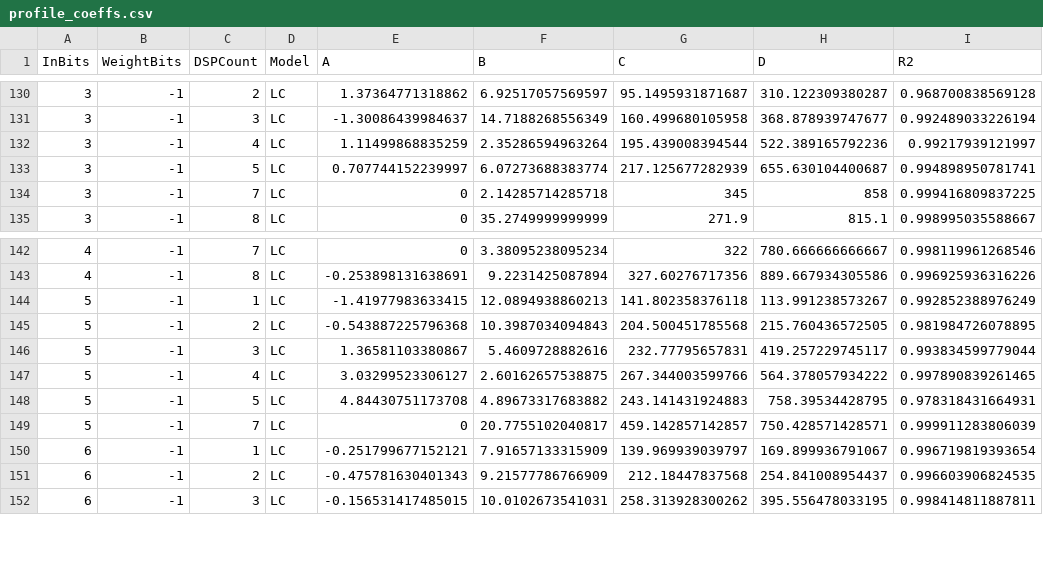
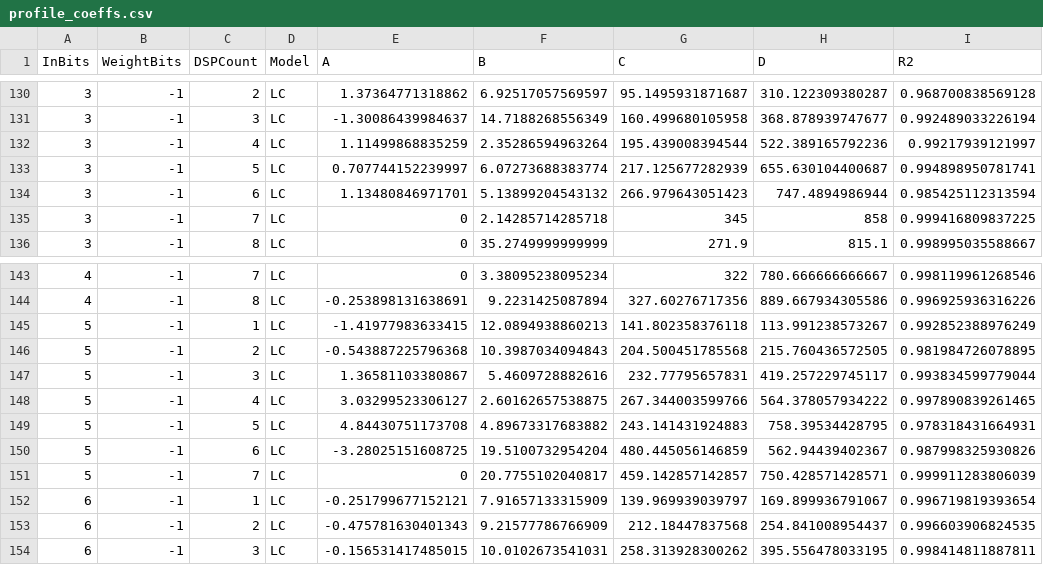
Before and after one commit to Brmanzo/esp-computer-vision, a CSV file: profiling/conv_layer/profiles/profile_coeffs.csv, drawn as a sheet; only a part is shown, gaps mark what is left out; the diff names each change by its address in the sheet, - before the commit and + after, or states it on an @@ line.

```diff
--- a/profiling/conv_layer/profiles/profile_coeffs.csv
+++ b/profiling/conv_layer/profiles/profile_coeffs.csv
+row 134: 3 | -1 | 6 | LC | 1.13480846971701 | 5.13899204543132 | 266.979643051423 | 747.4894986944 | 0.985425112313594
+row 150: 5 | -1 | 6 | LC | -3.28025151608725 | 19.5100732954204 | 480.445056146859 | 562.94439402367 | 0.987998325930826
```
Also changed, not shown: profiling/conv_layer/profiles/sweep_conv_dsp_1-8.csv, 8 other files.
